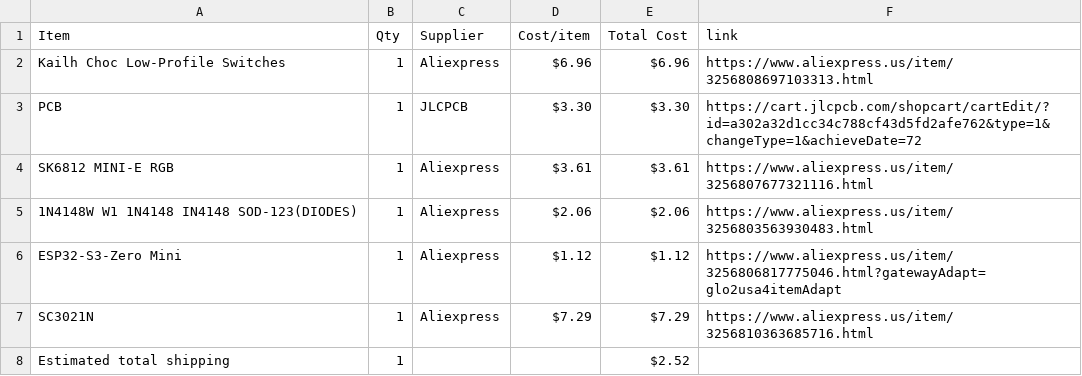
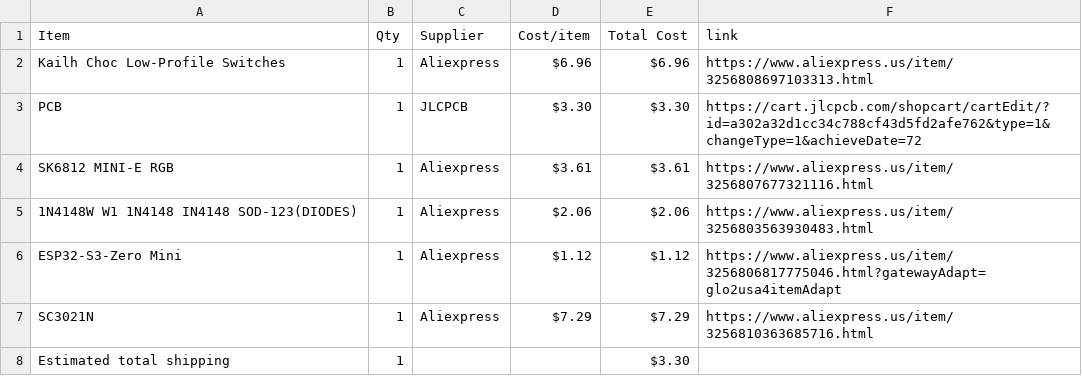
Before and after one commit to zirius1123/music-keyboard, a CSV file: BOM.csv, drawn as a sheet.

Commit message:
Sync Midi Keyboard from Half Life

```diff
--- a/BOM.csv
+++ b/BOM.csv
@@ -7,2 +7,2 @@ ESP32-S3-Zero Mini,1,Aliexpress,$1.12,$1.12,https://www.aliexpress.us/item/32568
 SC3021N,1,Aliexpress,$7.29,$7.29,https://www.aliexpress.us/item/3256810363685716.html
-Estimated total shipping,1,,,$2.52,
+Estimated total shipping,1,,,$3.30,
```
